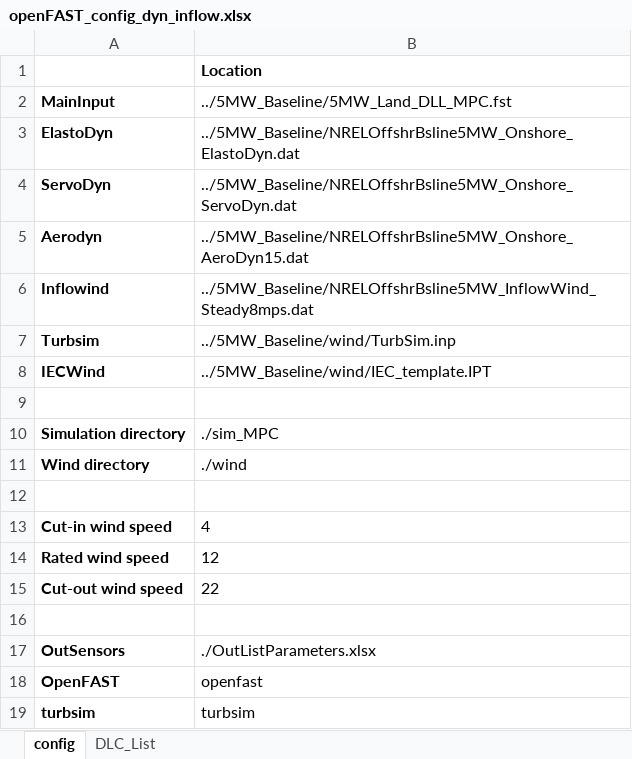
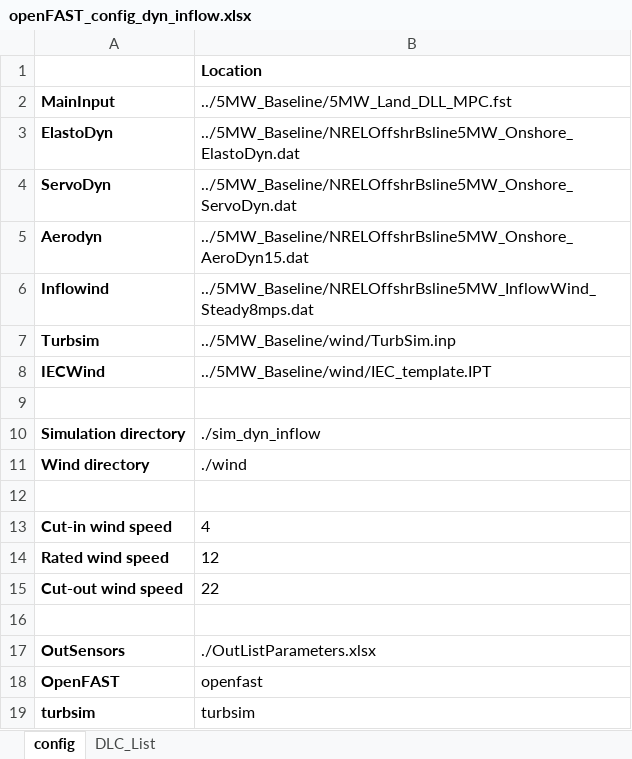
Before and after one commit to jgeisler0303/CADynTurb, an Excel workbook: ref_sim/openFAST_config_dyn_inflow.xlsx, sheet config, drawn as a sheet; values as stored, in another font and other column widths than the file's, no borders; the diff names each change by its address in the sheet, - before the commit and + after, or states it on an @@ line.

```diff
--- a/ref_sim/openFAST_config_dyn_inflow.xlsx (sheet config)
+++ b/ref_sim/openFAST_config_dyn_inflow.xlsx (sheet config)
-B10: ./sim_MPC
+B10: ./sim_dyn_inflow
```
Also changed, not shown: 22 other files.
